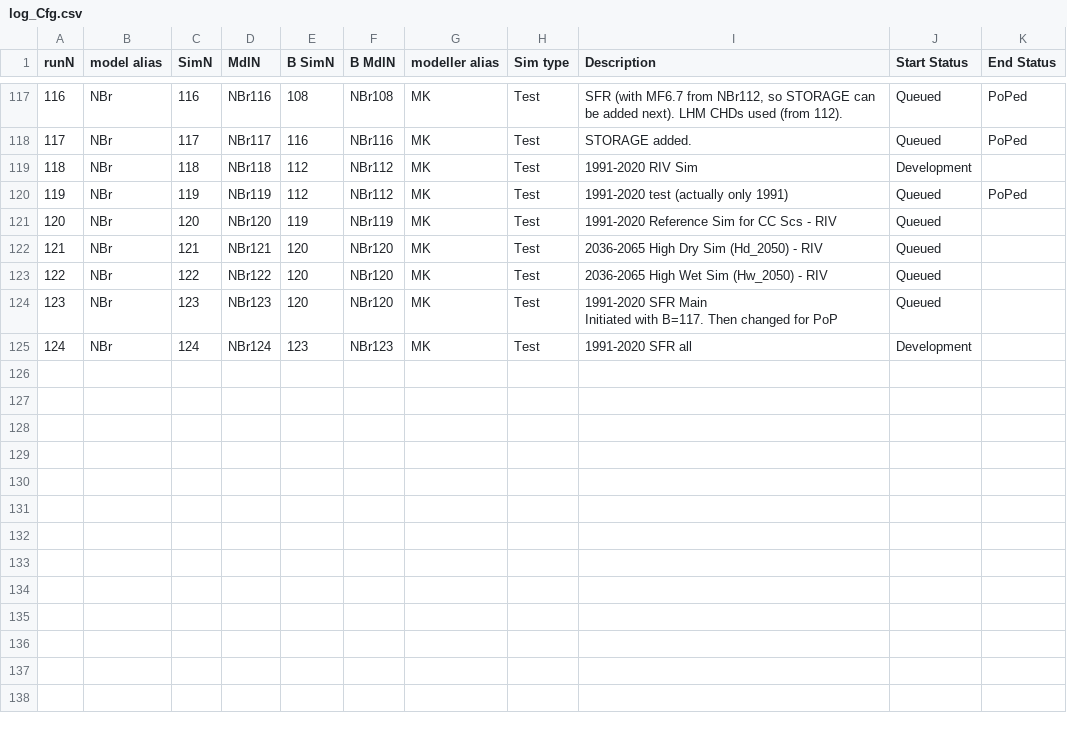
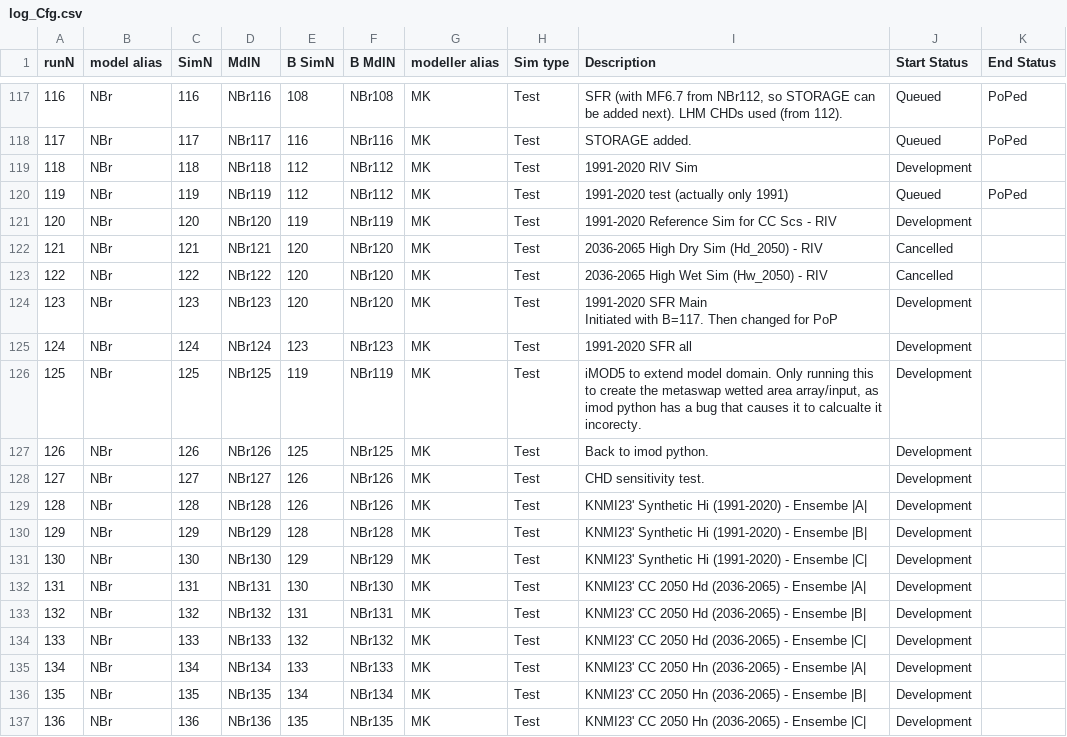
Before and after one commit to Ydrolog/WS_Mdl, a CSV file: Mng/log_Cfg.csv, drawn as a sheet; only a part is shown, gaps mark what is left out; the diff names each change by its address in the sheet, - before the commit and + after, or states it on an @@ line.

Commit message:
Registered Synth Hi, 2050 Hd & Hn Sims

```diff
--- a/Mng/log_Cfg.csv
+++ b/Mng/log_Cfg.csv
-J121 (Start Status): Queued
+J121 (Start Status): Development
-J122:J123 (Start Status): Queued
+J122:J123 (Start Status): Cancelled
-J124 (Start Status): Queued
+J124 (Start Status): Development
+row 126: 125 | NBr | 125 | NBr125 | 119 | NBr119 | MK | Test | iMOD5 to extend model domain. Only running this to create the metaswap wetted area array/input, as imod python has a bug that causes it to calcualte it incorecty. | Development
+row 127: 126 | NBr | 126 | NBr126 | 125 | NBr125 | MK | Test | Back to imod python. | Development
+row 128: 127 | NBr | 127 | NBr127 | 126 | NBr126 | MK | Test | CHD sensitivity test. | Development
+row 129: 128 | NBr | 128 | NBr128 | 126 | NBr126 | MK | Test | KNMI23' Synthetic Hi (1991-2020) - Ensembe |A| | Development
+row 130: 129 | NBr | 129 | NBr129 | 128 | NBr128 | MK | Test | KNMI23' Synthetic Hi (1991-2020) - Ensembe |B| | Development
+row 131: 130 | NBr | 130 | NBr130 | 129 | NBr129 | MK | Test | KNMI23' Synthetic Hi (1991-2020) - Ensembe |C| | Development
+row 132: 131 | NBr | 131 | NBr131 | 130 | NBr130 | MK | Test | KNMI23' CC 2050 Hd (2036-2065) - Ensembe |A| | Development
+row 133: 132 | NBr | 132 | NBr132 | 131 | NBr131 | MK | Test | KNMI23' CC 2050 Hd (2036-2065) - Ensembe |B| | Development
+row 134: 133 | NBr | 133 | NBr133 | 132 | NBr132 | MK | Test | KNMI23' CC 2050 Hd (2036-2065) - Ensembe |C| | Development
+row 135: 134 | NBr | 134 | NBr134 | 133 | NBr133 | MK | Test | KNMI23' CC 2050 Hn (2036-2065) - Ensembe |A| | Development
+row 136: 135 | NBr | 135 | NBr135 | 134 | NBr134 | MK | Test | KNMI23' CC 2050 Hn (2036-2065) - Ensembe |B| | Development
+row 137: 136 | NBr | 136 | NBr136 | 135 | NBr135 | MK | Test | KNMI23' CC 2050 Hn (2036-2065) - Ensembe |C| | Development
```
Also changed, not shown: 2 other files.
